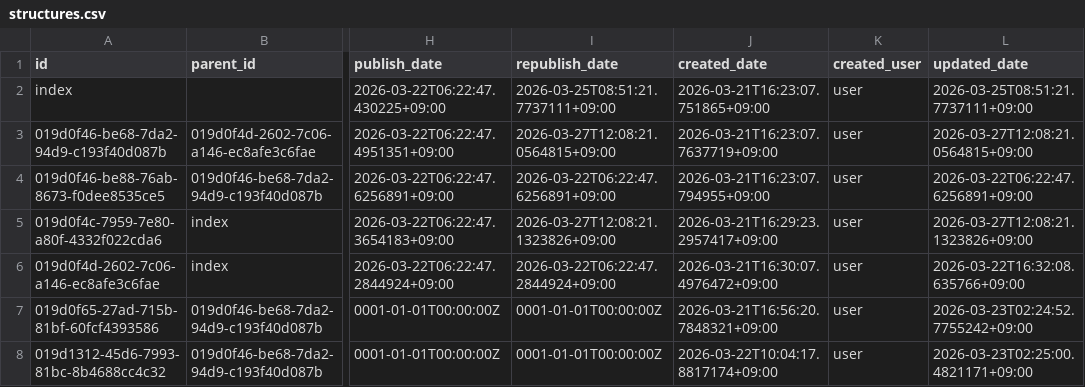
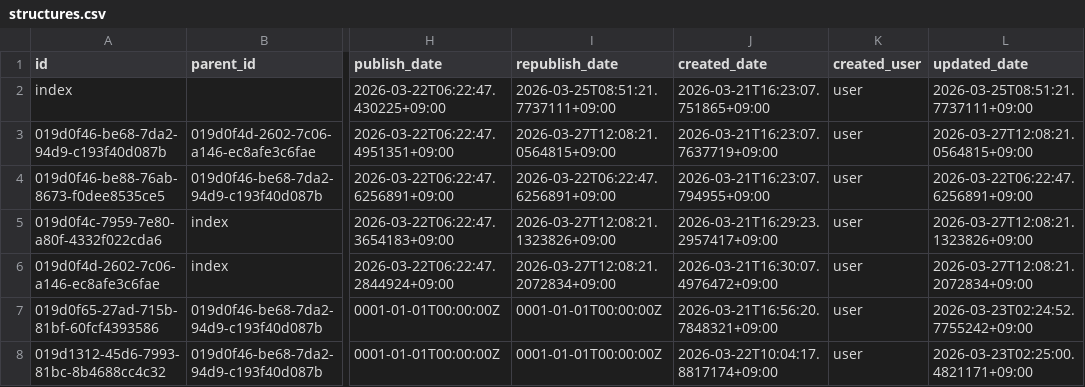
Before and after one commit to secondarykey/secondarykey.github.com, a CSV file: db/structures.csv, drawn as a sheet; only a part is shown, gaps mark what is left out; the diff names each change by its address in the sheet, - before the commit and + after, or states it on an @@ line.

Commit message:
Publish Note : 公開位置

```diff
--- a/db/structures.csv
+++ b/db/structures.csv
-I6 (republish_date): 2026-03-22T06:22:47.2844924+09:00
+I6 (republish_date): 2026-03-27T12:08:21.2072834+09:00
-L6 (updated_date): 2026-03-22T16:32:08.635766+09:00
+L6 (updated_date): 2026-03-27T12:08:21.2072834+09:00
```
Also changed, not shown: 1 other file.
